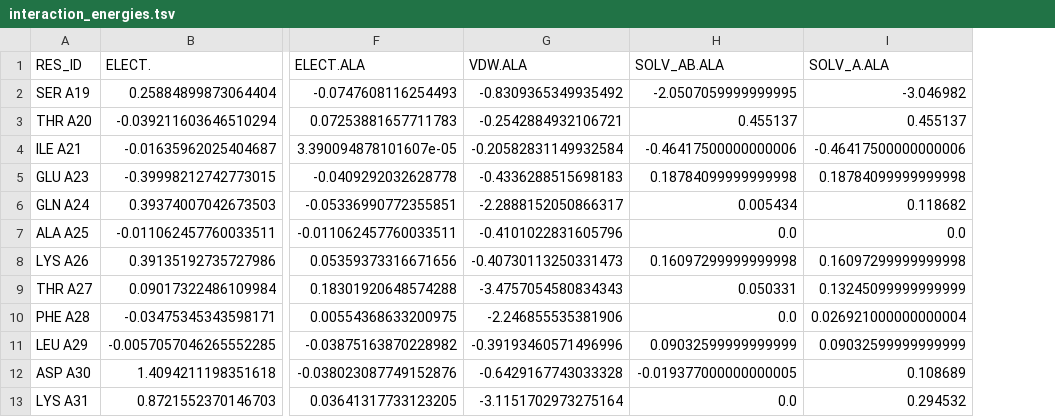
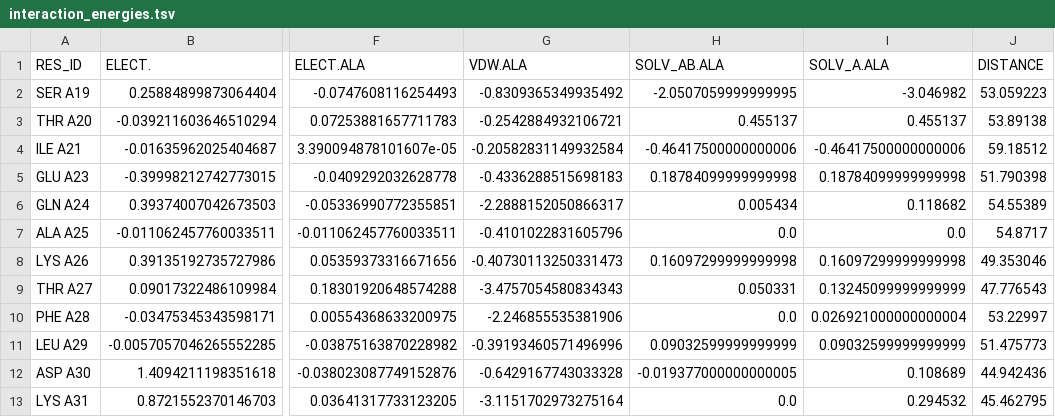
Before and after one commit to ilialecha/Protein-protein-interaction, a TSV file: Scripts/files/interaction_energies.tsv, drawn as a sheet; only a part is shown, gaps mark what is left out; the diff names each change by its address in the sheet, - before the commit and + after, or states it on an @@ line.

```diff
--- a/Scripts/files/interaction_energies.tsv
+++ b/Scripts/files/interaction_energies.tsv
+column J (DISTANCE), rows 2-13: 53.059223 | 53.89138 | 59.18512 | 51.790398 | 54.55389 | 54.8717 | 49.353046 | 47.776543 | 53.22997 | 51.475773 | 44.942436 | 45.462795
```
Also changed, not shown: 10 other files.
